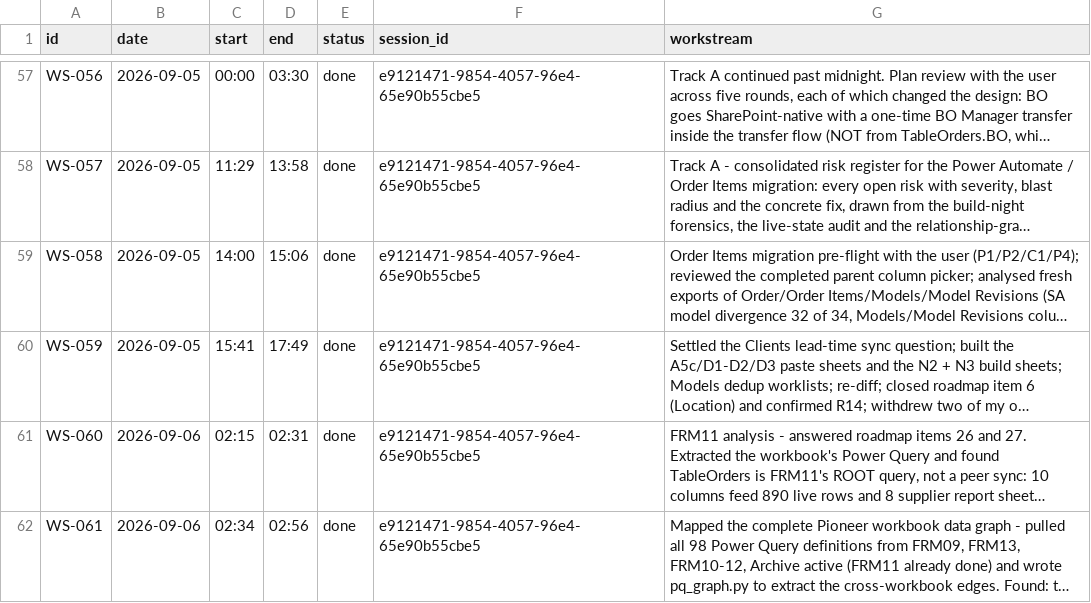
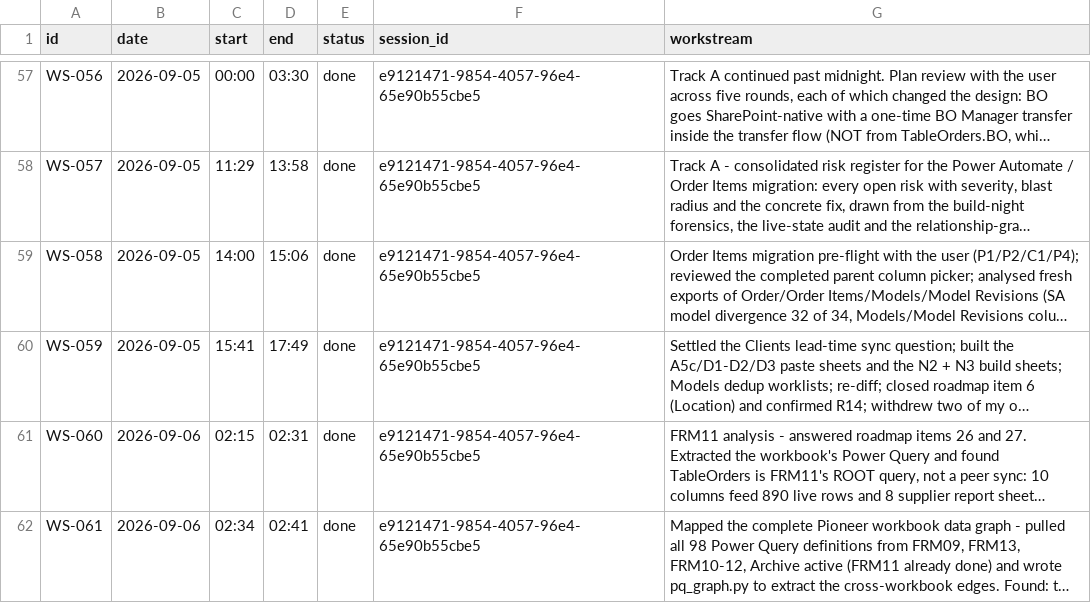
Before and after one commit to Biplan-Consulting-Services/sankerbaril-Timesheets, a CSV file: pioneer-transformer-workflow-automation.csv, drawn as a sheet; only a part is shown, gaps mark what is left out; long unchanged cells end in …; the diff names each change by its address in the sheet, - before the commit and + after, or states it on an @@ line.

```diff
--- a/pioneer-transformer-workflow-automation.csv
+++ b/pioneer-transformer-workflow-automation.csv
-D62 (end): 02:56
+D62 (end): 02:41
```
